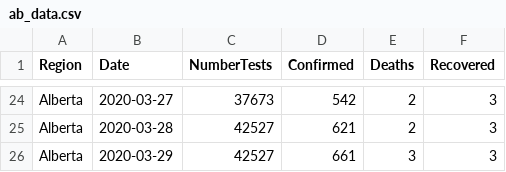
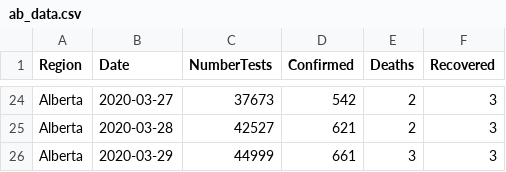
Before and after one commit to statgeek/COVID_Alberta, a CSV file: ab_data.csv, drawn as a sheet; only a part is shown, gaps mark what is left out.

Commit message:
Update ab_data.csv

```diff
--- a/ab_data.csv
+++ b/ab_data.csv
@@ -25,2 +25,2 @@ Alberta, 2020-03-27, 37673, 542, 2, 3
 Alberta, 2020-03-28, 42527, 621, 2, 3
-Alberta, 2020-03-29, 42527, 661, 3, 3
+Alberta, 2020-03-29, 44999, 661, 3, 3
```
